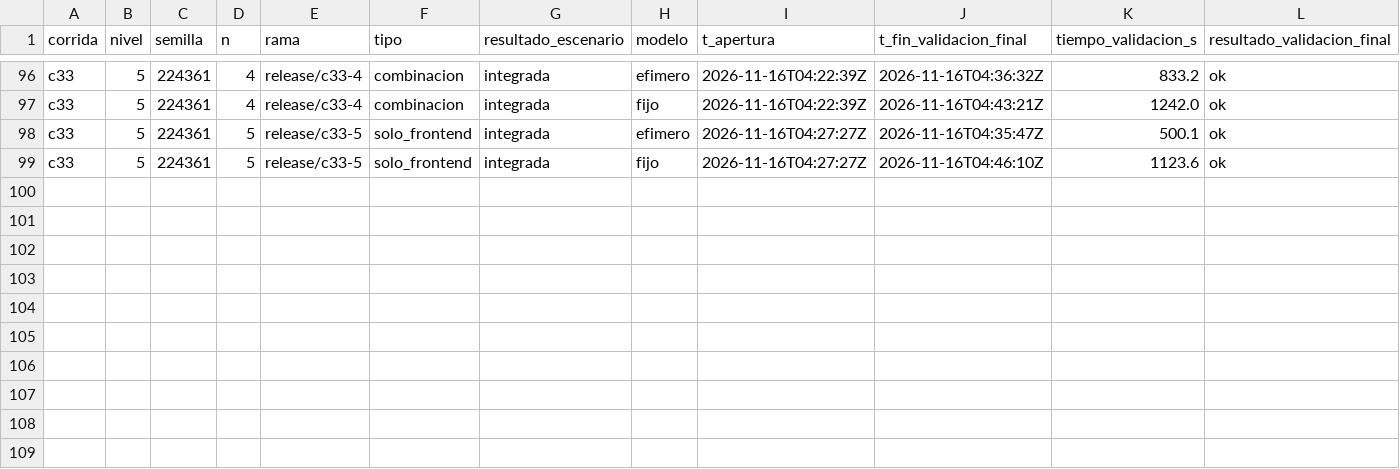
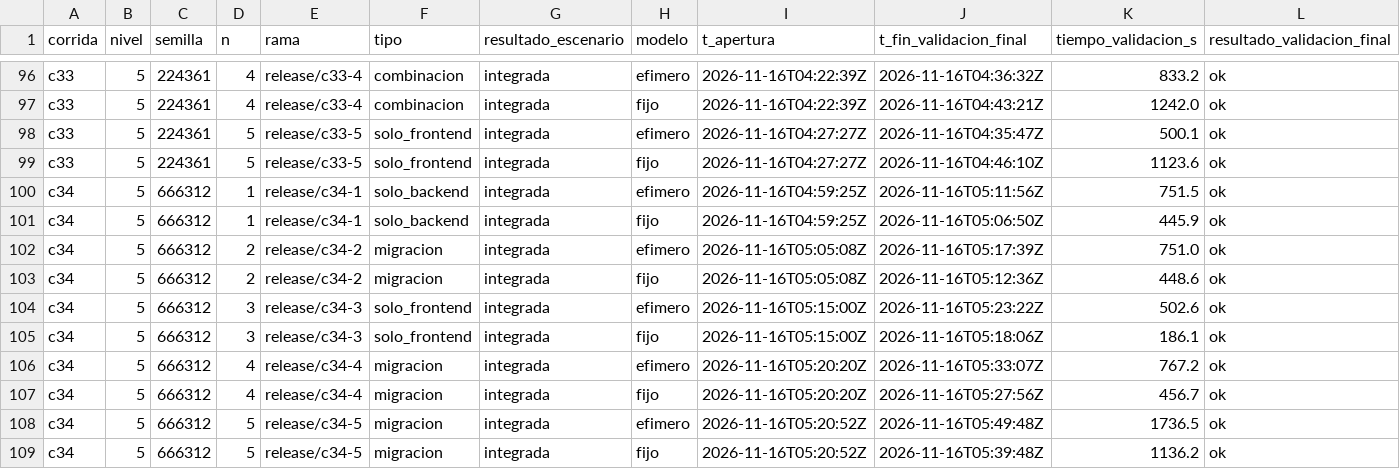
Before and after one commit to tesis-entornos/tesis-generador, a CSV file: datos/versiones.csv, drawn as a sheet; only a part is shown, gaps mark what is left out; rows hold the shown columns only; the diff names each change by its address in the sheet, - before the commit and + after, or states it on an @@ line.

Commit message:
experimento: corrida c34

```diff
--- a/datos/versiones.csv
+++ b/datos/versiones.csv
+row 100: c34 | 5 | 666312 | 1 | release/c34-1 | solo_backend | integrada | efimero | 2026-11-16T04:59:25Z | 2026-11-16T05:11:56Z | 751.5 | ok
+row 101: c34 | 5 | 666312 | 1 | release/c34-1 | solo_backend | integrada | fijo | 2026-11-16T04:59:25Z | 2026-11-16T05:06:50Z | 445.9 | ok
+row 102: c34 | 5 | 666312 | 2 | release/c34-2 | migracion | integrada | efimero | 2026-11-16T05:05:08Z | 2026-11-16T05:17:39Z | 751.0 | ok
+row 103: c34 | 5 | 666312 | 2 | release/c34-2 | migracion | integrada | fijo | 2026-11-16T05:05:08Z | 2026-11-16T05:12:36Z | 448.6 | ok
+row 104: c34 | 5 | 666312 | 3 | release/c34-3 | solo_frontend | integrada | efimero | 2026-11-16T05:15:00Z | 2026-11-16T05:23:22Z | 502.6 | ok
+row 105: c34 | 5 | 666312 | 3 | release/c34-3 | solo_frontend | integrada | fijo | 2026-11-16T05:15:00Z | 2026-11-16T05:18:06Z | 186.1 | ok
+row 106: c34 | 5 | 666312 | 4 | release/c34-4 | migracion | integrada | efimero | 2026-11-16T05:20:20Z | 2026-11-16T05:33:07Z | 767.2 | ok
+row 107: c34 | 5 | 666312 | 4 | release/c34-4 | migracion | integrada | fijo | 2026-11-16T05:20:20Z | 2026-11-16T05:27:56Z | 456.7 | ok
+row 108: c34 | 5 | 666312 | 5 | release/c34-5 | migracion | integrada | efimero | 2026-11-16T05:20:52Z | 2026-11-16T05:49:48Z | 1736.5 | ok
+row 109: c34 | 5 | 666312 | 5 | release/c34-5 | migracion | integrada | fijo | 2026-11-16T05:20:52Z | 2026-11-16T05:39:48Z | 1136.2 | ok
```
Also changed, not shown: datos/corridas.csv, 7 other files.
